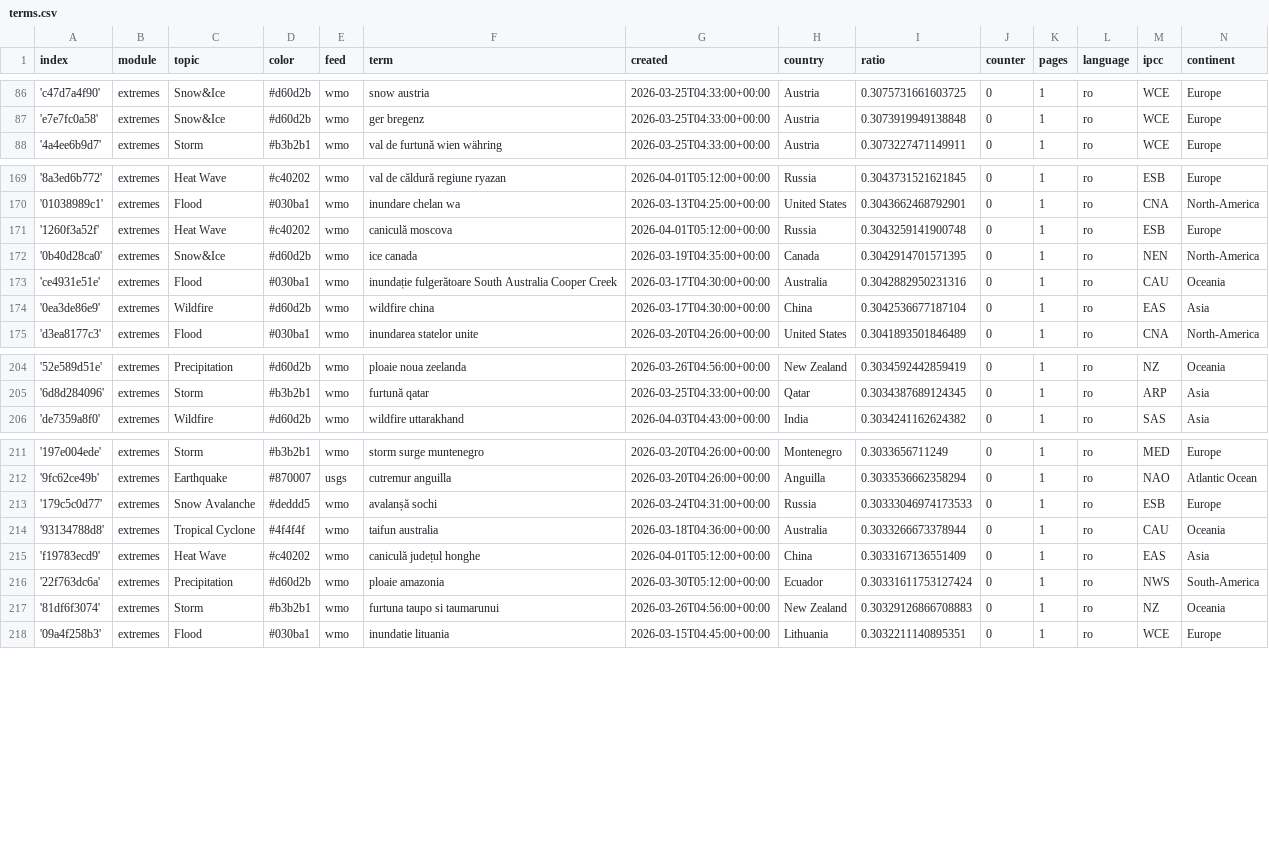
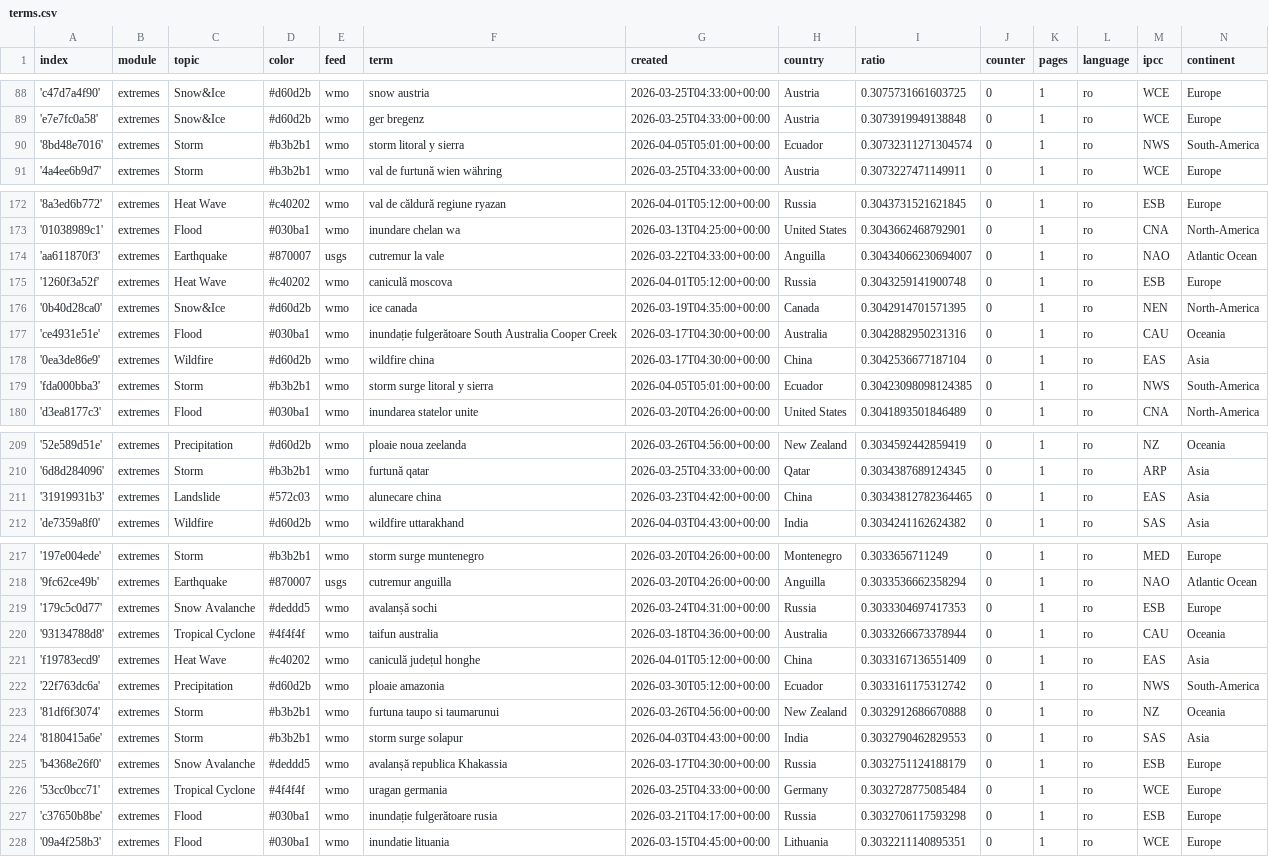
Before and after one commit to TinoH91news/romanianExtremes, a CSV file: terms.csv, drawn as a sheet; only a part is shown, gaps mark what is left out; the diff covers the shown part only.

Commit message:
Commit from GitHub Actions (import:0.0)

```diff
--- a/terms.csv
+++ b/terms.csv
@@ -87,2 +89,3 @@ index,module,topic,color,feed,term,created,country,ratio,counter,pages,language,
 'e7e7fc0a58',extremes,Snow&Ice,#d60d2b,wmo,ger bregenz,2026-03-25T04:33:00+00:00,Austria,0.3073919949138848,0,1,ro,WCE,Europe
+'8bd48e7016',extremes,Storm,#b3b2b1,wmo,storm litoral y sierra,2026-04-05T05:01:00+00:00,Ecuador,0.30732311271304574,0,1,ro,NWS,South-America
 '4a4ee6b9d7',extremes,Storm,#b3b2b1,wmo,val de furtună wien währing,2026-03-25T04:33:00+00:00,Austria,0.3073227471149911,0,1,ro,WCE,Europe
@@ -170,2 +173,3 @@ index,module,topic,color,feed,term,created,country,ratio,counter,pages,language,
 '01038989c1',extremes,Flood,#030ba1,wmo,inundare chelan wa,2026-03-13T04:25:00+00:00,United States,0.3043662468792901,0,1,ro,CNA,North-America
+'aa611870f3',extremes,Earthquake,#870007,usgs,cutremur la vale,2026-03-22T04:33:00+00:00,Anguilla,0.30434066230694007,0,1,ro,NAO,Atlantic Ocean
 '1260f3a52f',extremes,Heat Wave,#c40202,wmo,caniculă moscova,2026-04-01T05:12:00+00:00,Russia,0.3043259141900748,0,1,ro,ESB,Europe
@@ -174,2 +178,3 @@ index,module,topic,color,feed,term,created,country,ratio,counter,pages,language,
 '0ea3de86e9',extremes,Wildfire,#d60d2b,wmo,wildfire china,2026-03-17T04:30:00+00:00,China,0.3042536677187104,0,1,ro,EAS,Asia
+'fda000bba3',extremes,Storm,#b3b2b1,wmo,storm surge litoral y sierra,2026-04-05T05:01:00+00:00,Ecuador,0.30423098098124385,0,1,ro,NWS,South-America
 'd3ea8177c3',extremes,Flood,#030ba1,wmo,inundarea statelor unite,2026-03-20T04:26:00+00:00,United States,0.3041893501846489,0,1,ro,CNA,North-America
@@ -205,2 +210,3 @@ index,module,topic,color,feed,term,created,country,ratio,counter,pages,language,
 '6d8d284096',extremes,Storm,#b3b2b1,wmo,furtună qatar,2026-03-25T04:33:00+00:00,Qatar,0.3034387689124345,0,1,ro,ARP,Asia
+'31919931b3',extremes,Landslide,#572c03,wmo,alunecare china,2026-03-23T04:42:00+00:00,China,0.30343812782364465,0,1,ro,EAS,Asia
 'de7359a8f0',extremes,Wildfire,#d60d2b,wmo,wildfire uttarakhand,2026-04-03T04:43:00+00:00,India,0.3034241162624382,0,1,ro,SAS,Asia
@@ -212,7 +218,11 @@ index,module,topic,color,feed,term,created,country,ratio,counter,pages,language,
 '9fc62ce49b',extremes,Earthquake,#870007,usgs,cutremur anguilla,2026-03-20T04:26:00+00:00,Anguilla,0.3033536662358294,0,1,ro,NAO,Atlantic Ocean
-'179c5c0d77',extremes,Snow Avalanche,#deddd5,wmo,avalanșă sochi,2026-03-24T04:31:00+00:00,Russia,0.30333046974173533,0,1,ro,ESB,Europe
+'179c5c0d77',extremes,Snow Avalanche,#deddd5,wmo,avalanșă sochi,2026-03-24T04:31:00+00:00,Russia,0.3033304697417353,0,1,ro,ESB,Europe
 '93134788d8',extremes,Tropical Cyclone,#4f4f4f,wmo,taifun australia,2026-03-18T04:36:00+00:00,Australia,0.3033266673378944,0,1,ro,CAU,Oceania
 'f19783ecd9',extremes,Heat Wave,#c40202,wmo,caniculă județul honghe,2026-04-01T05:12:00+00:00,China,0.3033167136551409,0,1,ro,EAS,Asia
-'22f763dc6a',extremes,Precipitation,#d60d2b,wmo,ploaie amazonia,2026-03-30T05:12:00+00:00,Ecuador,0.30331611753127424,0,1,ro,NWS,South-America
-'81df6f3074',extremes,Storm,#b3b2b1,wmo,furtuna taupo si taumarunui,2026-03-26T04:56:00+00:00,New Zealand,0.30329126866708883,0,1,ro,NZ,Oceania
+'22f763dc6a',extremes,Precipitation,#d60d2b,wmo,ploaie amazonia,2026-03-30T05:12:00+00:00,Ecuador,0.3033161175312742,0,1,ro,NWS,South-America
+'81df6f3074',extremes,Storm,#b3b2b1,wmo,furtuna taupo si taumarunui,2026-03-26T04:56:00+00:00,New Zealand,0.3032912686670888,0,1,ro,NZ,Oceania
+'8180415a6e',extremes,Storm,#b3b2b1,wmo,storm surge solapur,2026-04-03T04:43:00+00:00,India,0.3032790462829553,0,1,ro,SAS,Asia
+'b4368e26f0',extremes,Snow Avalanche,#deddd5,wmo,avalanșă republica Khakassia,2026-03-17T04:30:00+00:00,Russia,0.3032751124188179,0,1,ro,ESB,Europe
+'53cc0bcc71',extremes,Tropical Cyclone,#4f4f4f,wmo,uragan germania,2026-03-25T04:33:00+00:00,Germany,0.3032728775085484,0,1,ro,WCE,Europe
+'c37650b8be',extremes,Flood,#030ba1,wmo,inundație fulgerătoare rusia,2026-03-21T04:17:00+00:00,Russia,0.3032706117593298,0,1,ro,ESB,Europe
 '09a4f258b3',extremes,Flood,#030ba1,wmo,inundatie lituania,2026-03-15T04:45:00+00:00,Lithuania,0.3032211140895351,0,1,ro,WCE,Europe
```
Also changed, not shown: 2 added rows elsewhere in this file.
